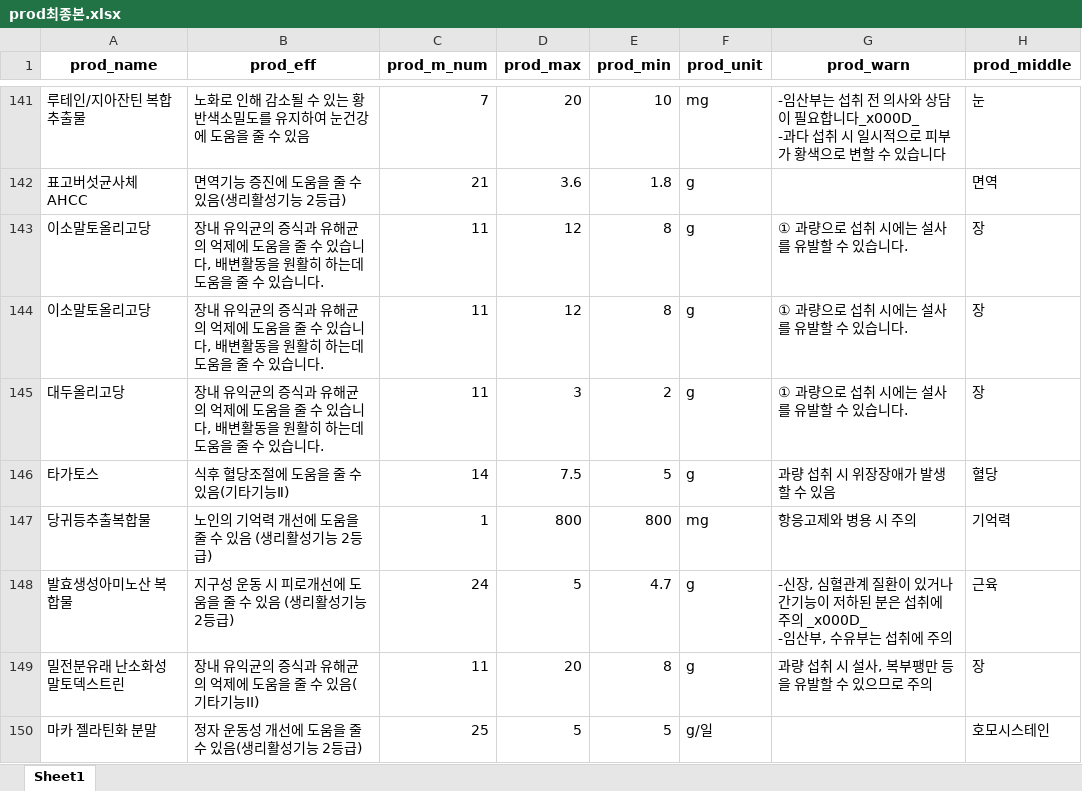
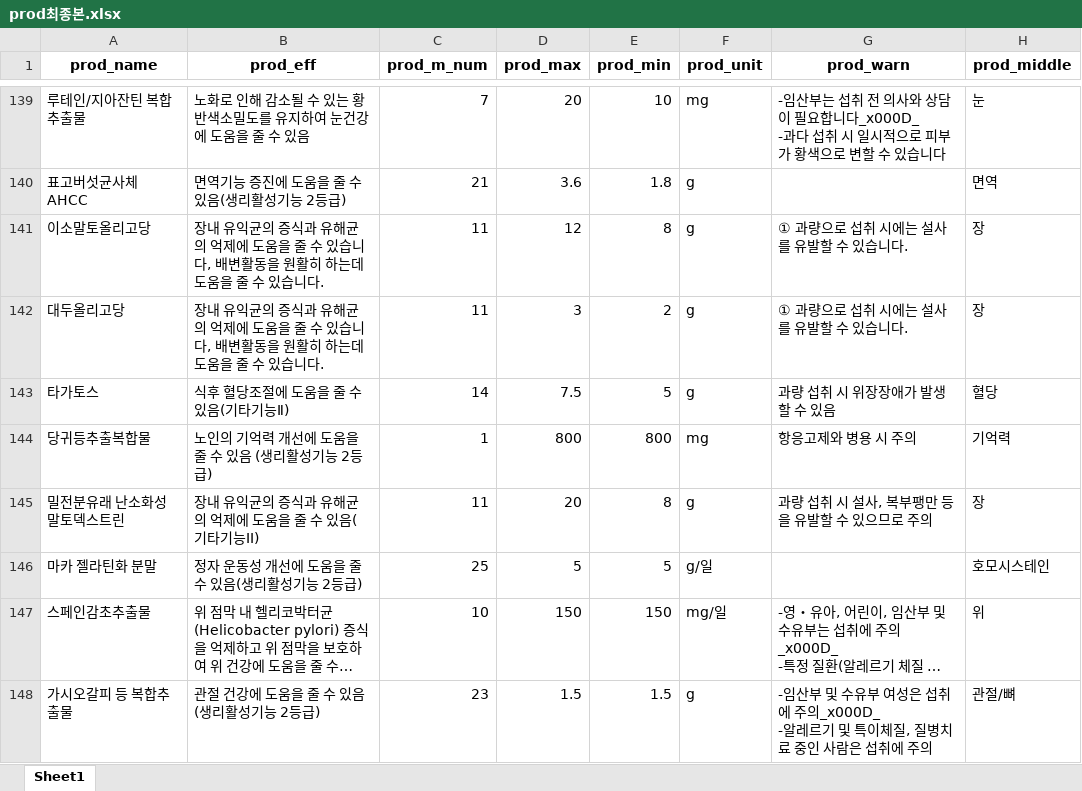
Before and after one commit to 2kilometer/BusanBD_mini2, an Excel workbook: prod최종본.xlsx, sheet Sheet1, drawn as a sheet; only a part is shown, gaps mark what is left out; the shorter side is filled out with more unchanged rows; long unchanged cells end in …; values as stored, in another font and other column widths than the file's, no borders; ↵ is a line break in a cell; the diff covers the shown part only; the diff names each change by its address in the sheet, - before the commit and + after, or states it on an @@ line.

```diff
--- a/prod최종본.xlsx (sheet Sheet1)
+++ b/prod최종본.xlsx (sheet Sheet1)
-row 144: 이소말토올리고당 | 장내 유익균의 증식과 유해균의 억제에 도움을 줄 수 있습니다, 배변활동을 원활히 하는데 도움을 줄 수 있습니다. | 11 | 12 | 8 | g | ① 과량으로 섭취 시에는 설사를 유발할 수 있습니다. | 장
-row 148: 발효생성아미노산 복합물 | 지구성 운동 시 피로개선에 도움을 줄 수 있음 (생리활성기능 2등급) | 24 | 5 | 4.7 | g | -신장, 심혈관계 질환이 있거나 간기능이 저하된 분은 섭취에 주의 _x000D_ ↵ -임산부, 수유부는 섭취에 주의 | 근육
```
Also changed, not shown: 44 removed rows elsewhere in this sheet, 1 other file.
